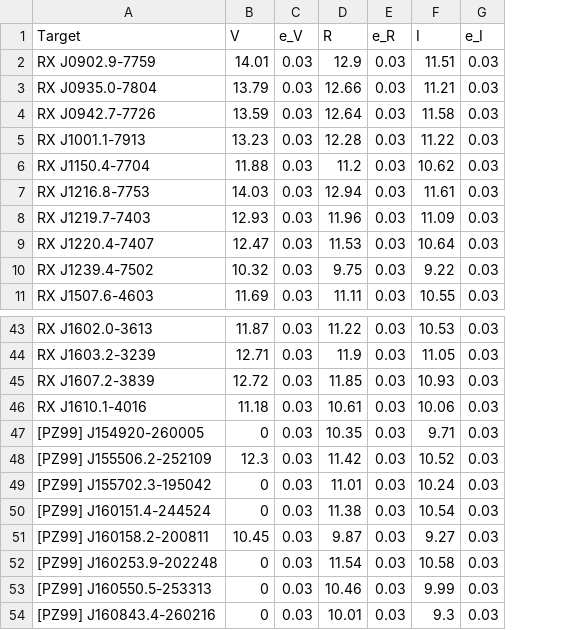
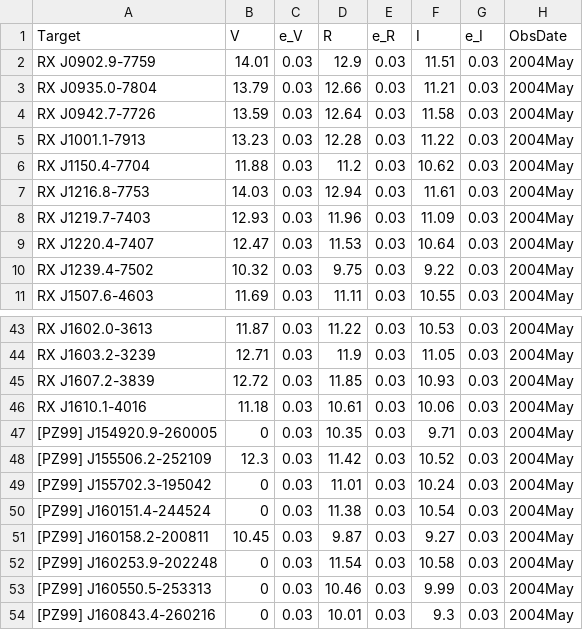
Before and after one commit to ElsevierSoftwareX/SOFTX-D-20-00075, a CSV file: database/ctiao_opt_padgett.csv, drawn as a sheet; only a part is shown, gaps mark what is left out; the diff names each change by its address in the sheet, - before the commit and + after, or states it on an @@ line.

Commit message:
updated obs date info

```diff
--- a/database/ctiao_opt_padgett.csv
+++ b/database/ctiao_opt_padgett.csv
+column H (ObsDate), rows 2-11: all 2004May; rows 43-54: all 2004May
-A47 (Target): [PZ99] J154920-260005
+A47 (Target): [PZ99] J154920.9-260005
```
Also changed, not shown: 1 other file.
